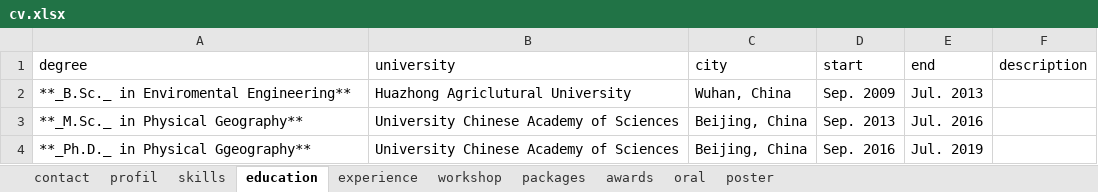
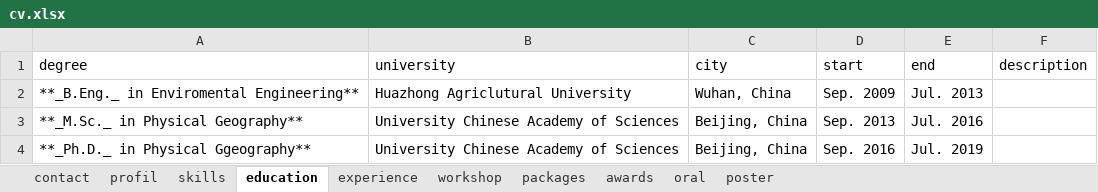
Before and after one commit to hxfan1227/curriculum-vitae, an Excel workbook: data/cv.xlsx, sheet education, drawn as a sheet; values as stored, in another font and other column widths than the file's, no borders; the diff names each change by its address in the sheet, - before the commit and + after, or states it on an @@ line.

```diff
--- a/data/cv.xlsx (sheet education)
+++ b/data/cv.xlsx (sheet education)
-A2 (degree): **_B.Sc._ in Enviromental Engineering**
+A2 (degree): **_B.Eng._ in Enviromental Engineering**
```
Also changed, not shown: 1 other file.
